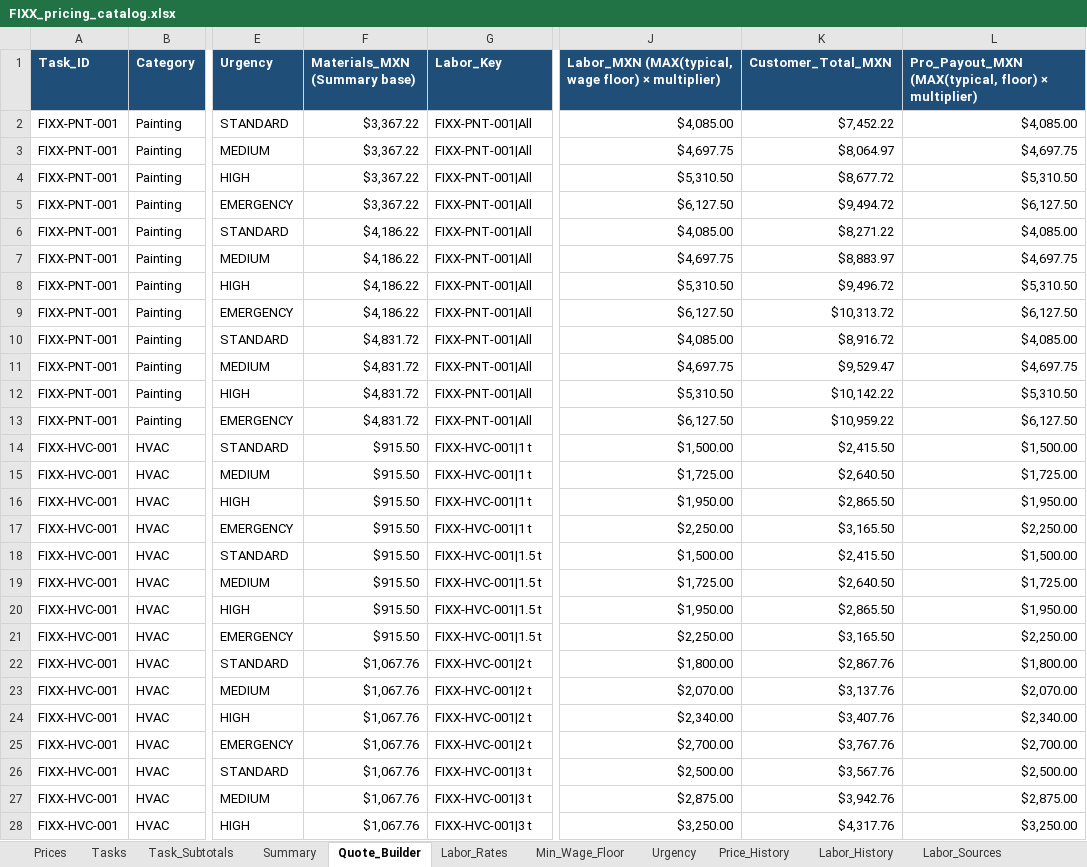
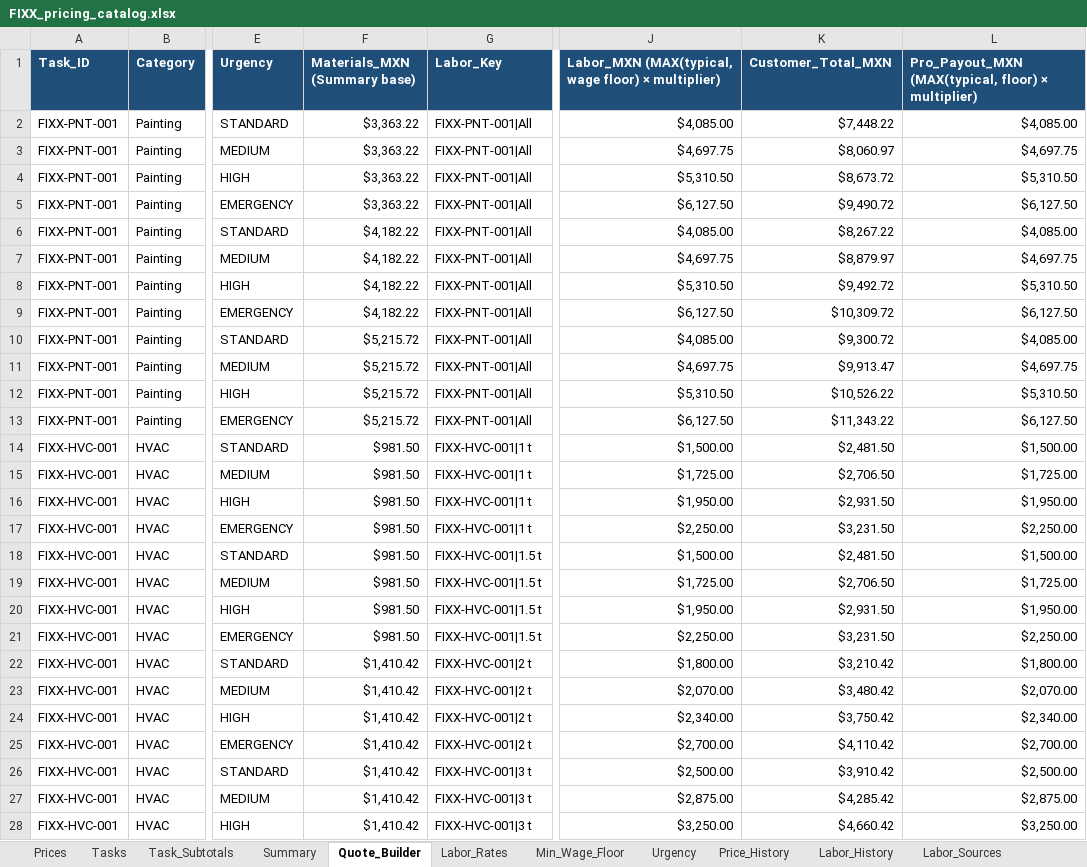
Before and after one commit to EddyVasquez/fixx_mx_analogic, an Excel workbook: FIXX_pricing_catalog.xlsx, sheet Quote_Builder, drawn as a sheet; only a part is shown, gaps mark what is left out; values as stored, in another font and other column widths than the file's, no borders; charts and pictures and conditional formats not drawn; the diff covers the shown part only; the diff names each change by its address in the sheet, - before the commit and + after, or states it on an @@ line.

```diff
--- a/FIXX_pricing_catalog.xlsx (sheet Quote_Builder)
+++ b/FIXX_pricing_catalog.xlsx (sheet Quote_Builder)
-F2:F5 (Materials_MXN (Summary base)): $3,367.22
+F2:F5 (Materials_MXN (Summary base)): $3,363.22
-K2 (Customer_Total_MXN): $7,452.22
+K2 (Customer_Total_MXN): $7,448.22
-K3 (Customer_Total_MXN): $8,064.97
+K3 (Customer_Total_MXN): $8,060.97
-K4 (Customer_Total_MXN): $8,677.72
+K4 (Customer_Total_MXN): $8,673.72
-K5 (Customer_Total_MXN): $9,494.72
+K5 (Customer_Total_MXN): $9,490.72
-F6:F9 (Materials_MXN (Summary base)): $4,186.22
+F6:F9 (Materials_MXN (Summary base)): $4,182.22
-K6 (Customer_Total_MXN): $8,271.22
+K6 (Customer_Total_MXN): $8,267.22
-K7 (Customer_Total_MXN): $8,883.97
+K7 (Customer_Total_MXN): $8,879.97
-K8 (Customer_Total_MXN): $9,496.72
+K8 (Customer_Total_MXN): $9,492.72
-K9 (Customer_Total_MXN): $10,313.72
+K9 (Customer_Total_MXN): $10,309.72
-F10:F13 (Materials_MXN (Summary base)): $4,831.72
+F10:F13 (Materials_MXN (Summary base)): $5,215.72
-K10 (Customer_Total_MXN): $8,916.72
+K10 (Customer_Total_MXN): $9,300.72
-K11 (Customer_Total_MXN): $9,529.47
+K11 (Customer_Total_MXN): $9,913.47
-K12 (Customer_Total_MXN): $10,142.22
+K12 (Customer_Total_MXN): $10,526.22
-K13 (Customer_Total_MXN): $10,959.22
+K13 (Customer_Total_MXN): $11,343.22
-F14:F21 (Materials_MXN (Summary base)): $915.50
+F14:F21 (Materials_MXN (Summary base)): $981.50
-K14 (Customer_Total_MXN): $2,415.50
+K14 (Customer_Total_MXN): $2,481.50
-K15 (Customer_Total_MXN): $2,640.50
+K15 (Customer_Total_MXN): $2,706.50
-K16 (Customer_Total_MXN): $2,865.50
+K16 (Customer_Total_MXN): $2,931.50
-K17 (Customer_Total_MXN): $3,165.50
+K17 (Customer_Total_MXN): $3,231.50
-K18 (Customer_Total_MXN): $2,415.50
+K18 (Customer_Total_MXN): $2,481.50
-K19 (Customer_Total_MXN): $2,640.50
+K19 (Customer_Total_MXN): $2,706.50
-K20 (Customer_Total_MXN): $2,865.50
+K20 (Customer_Total_MXN): $2,931.50
-K21 (Customer_Total_MXN): $3,165.50
+K21 (Customer_Total_MXN): $3,231.50
-F22:F28 (Materials_MXN (Summary base)): $1,067.76
+F22:F28 (Materials_MXN (Summary base)): $1,410.42
-K22 (Customer_Total_MXN): $2,867.76
+K22 (Customer_Total_MXN): $3,210.42
-K23 (Customer_Total_MXN): $3,137.76
+K23 (Customer_Total_MXN): $3,480.42
-K24 (Customer_Total_MXN): $3,407.76
+K24 (Customer_Total_MXN): $3,750.42
-K25 (Customer_Total_MXN): $3,767.76
+K25 (Customer_Total_MXN): $4,110.42
-K26 (Customer_Total_MXN): $3,567.76
+K26 (Customer_Total_MXN): $3,910.42
-K27 (Customer_Total_MXN): $3,942.76
+K27 (Customer_Total_MXN): $4,285.42
-K28 (Customer_Total_MXN): $4,317.76
+K28 (Customer_Total_MXN): $4,660.42
```
Also changed, not shown: 58 edited cells elsewhere in this sheet, sheet Prices, sheet Labor_Rates, sheet Price_History, sheet Task_Subtotals, sheet Tasks, sheet Decisions_Open, 3 more sheets, 3 other files.
